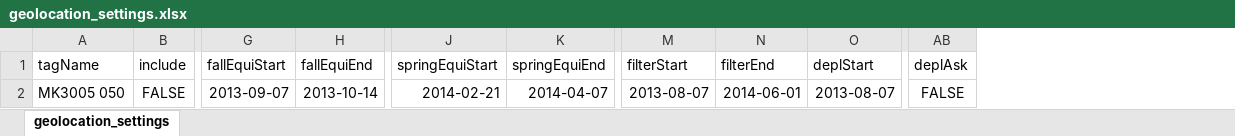
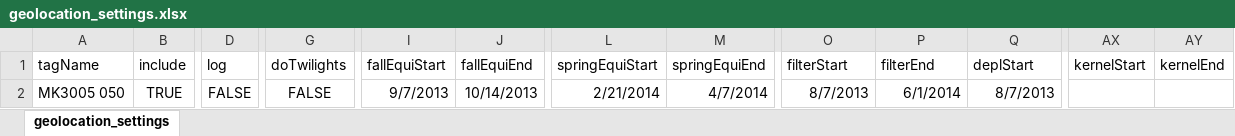
Before and after one commit to dfifield/GLSHelper, an Excel workbook: inst/extdata/geolocation_settings.xlsx, sheet geolocation_settings, drawn as a sheet; only a part is shown, gaps mark what is left out; values as stored, in another font and other column widths than the file's, no borders; removed rows and columns are numbered as before the commit, all else as after; the diff covers the shown part only; the diff names each change by its address in the sheet, - before the commit and + after, or states it on an @@ line.

Commit message:
Checks for empty data
- added checks for empty dataframe after various filtering operations
- add doc for calibLThresh
- update config file format
- removed csv config file

```diff
--- a/inst/extdata/geolocation_settings.xlsx (sheet geolocation_settings)
+++ b/inst/extdata/geolocation_settings.xlsx (sheet geolocation_settings)
+column D (log), row 2: FALSE
+column G (doTwilights), row 2: FALSE
-column AB (deplAsk), row 2: FALSE
+column AX (kernelStart), empty
+column AY (kernelEnd), empty
-B2 (include): FALSE
+B2 (include): TRUE
-I2 (fallEquiStart): 2013-09-07
+I2 (fallEquiStart): 9/7/2013
-J2 (fallEquiEnd): 2013-10-14
+J2 (fallEquiEnd): 10/14/2013
-L2 (springEquiStart): 2014-02-21
+L2 (springEquiStart): 2/21/2014
-M2 (springEquiEnd): 2014-04-07
+M2 (springEquiEnd): 4/7/2014
-O2 (filterStart): 2013-08-07
+O2 (filterStart): 8/7/2013
-P2 (filterEnd): 2014-06-01
+P2 (filterEnd): 6/1/2014
-Q2 (deplStart): 2013-08-07
+Q2 (deplStart): 8/7/2013
```
Also changed, not shown: 4 edited cells elsewhere in this sheet, 3 other files.
